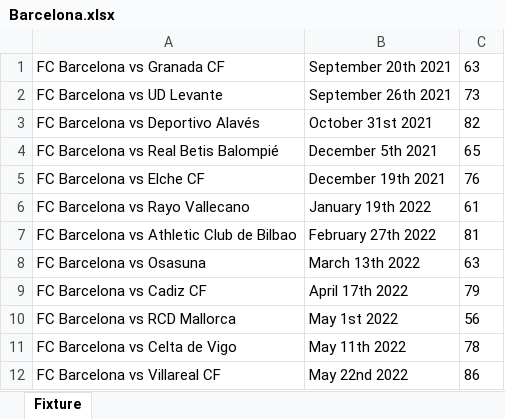
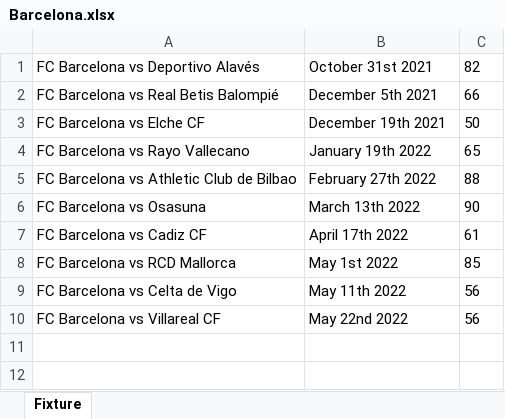
Before and after one commit to CiciovanBogdan/TicketStore, an Excel workbook: fixture/Barcelona.xlsx, sheet Fixture, drawn as a sheet; values as stored, in another font and other column widths than the file's, no borders; removed rows and columns are numbered as before the commit, all else as after; the diff names each change by its address in the sheet, - before the commit and + after, or states it on an @@ line.

```diff
--- a/fixture/Barcelona.xlsx (sheet Fixture)
+++ b/fixture/Barcelona.xlsx (sheet Fixture)
-row 1: FC Barcelona vs Granada CF | September 20th 2021 | 63
-row 2: FC Barcelona vs UD Levante | September 26th 2021 | 73
-C2: 65
+C2: 66
-C3: 76
+C3: 50
-C4: 61
+C4: 65
-C5: 81
+C5: 88
-C6: 63
+C6: 90
-C7: 79
+C7: 61
-C8: 56
+C8: 85
-C9: 78
+C9: 56
-C10: 86
+C10: 56
```
Also changed, not shown: fixture/ManCity.xlsx, fixture/ManUnited.xlsx, 11 other files.
